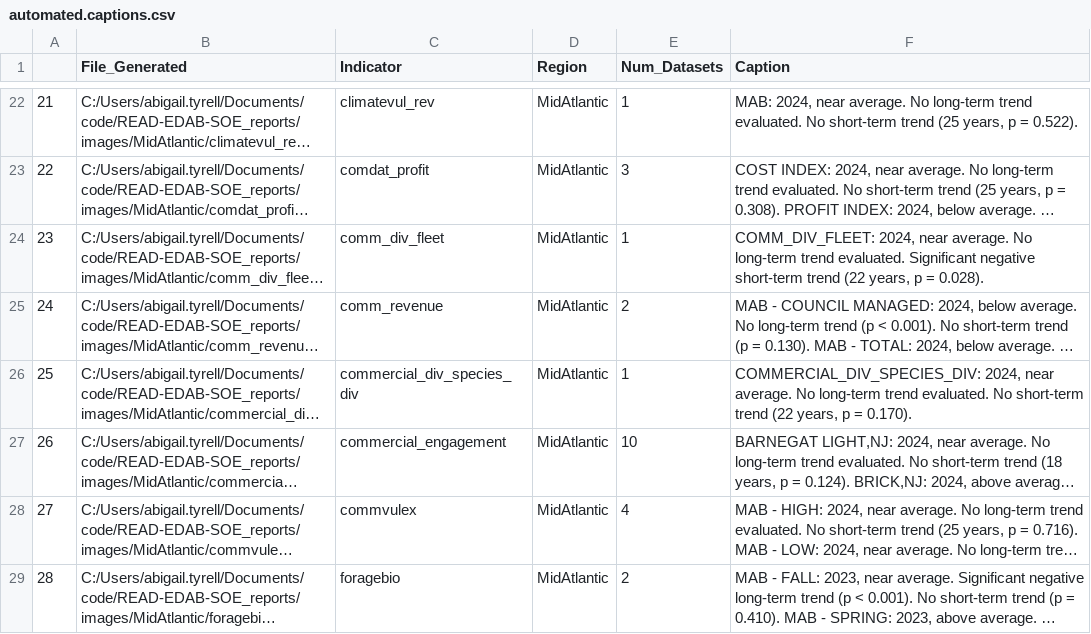
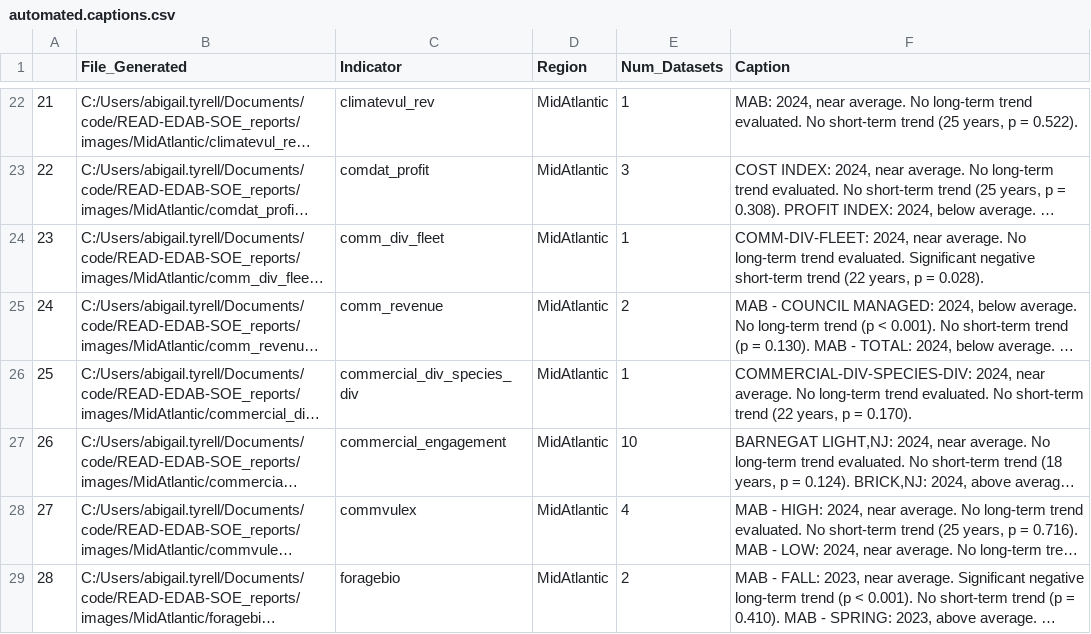
Before and after one commit to NEFSC/READ-EDAB-SOE_reports, a CSV file: utils/automated.captions.csv, drawn as a sheet; only a part is shown, gaps mark what is left out; long unchanged cells end in …; the diff covers the shown part only; the diff names each change by its address in the sheet, - before the commit and + after, or states it on an @@ line.

```diff
--- a/utils/automated.captions.csv
+++ b/utils/automated.captions.csv
-F24 (Caption): COMM_DIV_FLEET: 2024, near…
+F24 (Caption): COMM-DIV-FLEET: 2024, near…
-F26 (Caption): COMMERCIAL_DIV_SPECIES_DIV: 2024, near…
+F26 (Caption): COMMERCIAL-DIV-SPECIES-DIV: 2024, near…
```
Also changed, not shown: 10 edited cells elsewhere in this file, utils/figure_stats_summaries3.csv, 2 other files.
